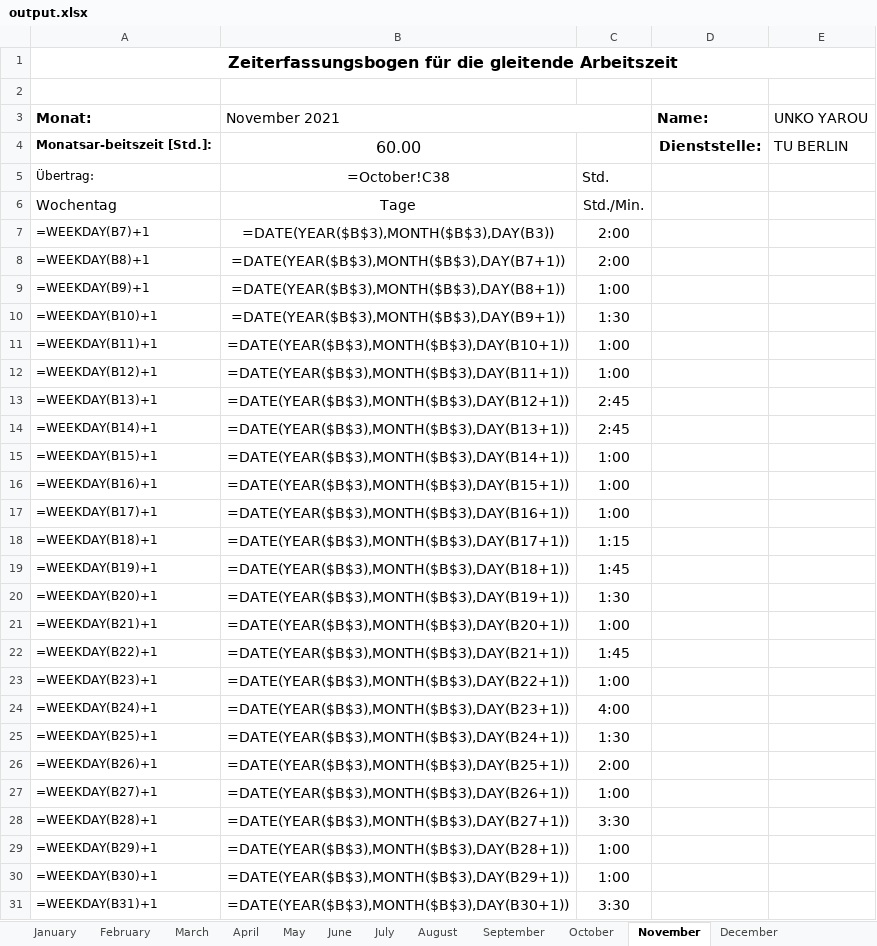
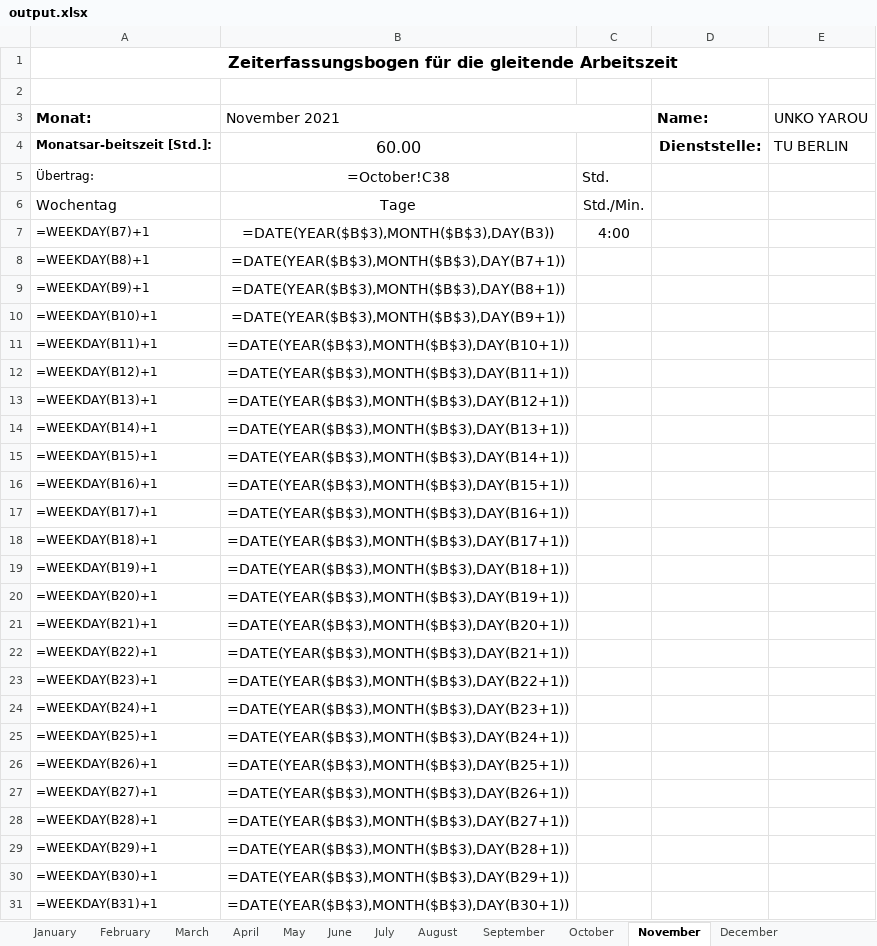
Before and after one commit to PraxTube/work-hours-generator, an Excel workbook: output.xlsx, sheet November, drawn as a sheet; only a part is shown; values as stored, in another font and other column widths than the file's, no borders; formulas without a stored value are shown as written; conditional formats not drawn; the diff covers the shown part only; the diff names each change by its address in the sheet, - before the commit and + after, or states it on an @@ line.

```diff
--- a/output.xlsx (sheet November)
+++ b/output.xlsx (sheet November)
-C7: 2:00
+C7: 4:00
-C8: 2:00
+C8: (empty)
-C9: 1:00
+C9: (empty)
-C10: 1:30
+C10: (empty)
-C11:C12: 1:00
+C11:C12: (empty)
-C13:C14: 2:45
+C13:C14: (empty)
-C15:C17: 1:00
+C15:C17: (empty)
-C18: 1:15
+C18: (empty)
-C19: 1:45
+C19: (empty)
-C20: 1:30
+C20: (empty)
-C21: 1:00
+C21: (empty)
-C22: 1:45
+C22: (empty)
-C23: 1:00
+C23: (empty)
-C24: 4:00
+C24: (empty)
-C25: 1:30
+C25: (empty)
-C26: 2:00
+C26: (empty)
-C27: 1:00
+C27: (empty)
-C28: 3:30
+C28: (empty)
-C29:C30: 1:00
+C29:C30: (empty)
-C31: 3:30
+C31: (empty)
```
Also changed, not shown: 5 edited cells elsewhere in this sheet, sheet January, sheet December, sheet February, sheet October, sheet August, sheet September, 5 more sheets, 3 other files.
